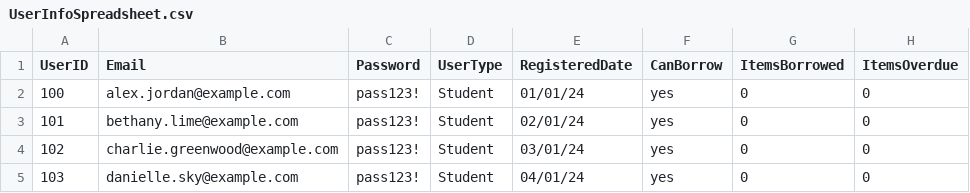
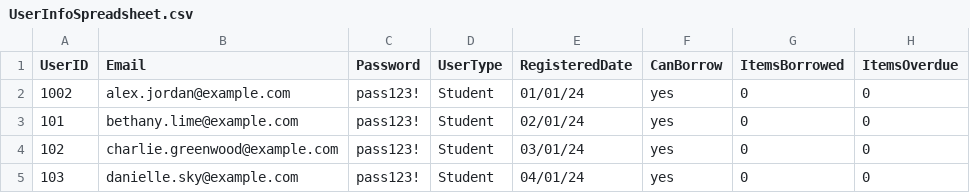
Before and after one commit to atmiyajadvani/EECS3311-finalproject, a CSV file: src/UI/UserInfoSpreadsheet.csv, drawn as a sheet; only a part is shown.

```diff
--- a/src/UI/UserInfoSpreadsheet.csv
+++ b/src/UI/UserInfoSpreadsheet.csv
@@ -1,3 +1,3 @@
 UserID,Email,Password,UserType,RegisteredDate,CanBorrow,ItemsBorrowed,ItemsOverdue
-100,alex.jordan@example.com,pass123!,Student,01/01/24,yes,0,0
+1002,alex.jordan@example.com,pass123!,Student,01/01/24,yes,0,0
 101,bethany.lime@example.com,pass123!,Student,02/01/24,yes,0,0
```
Also changed, not shown: src/UI/UserBooksBrought.csv, 1 other file.
